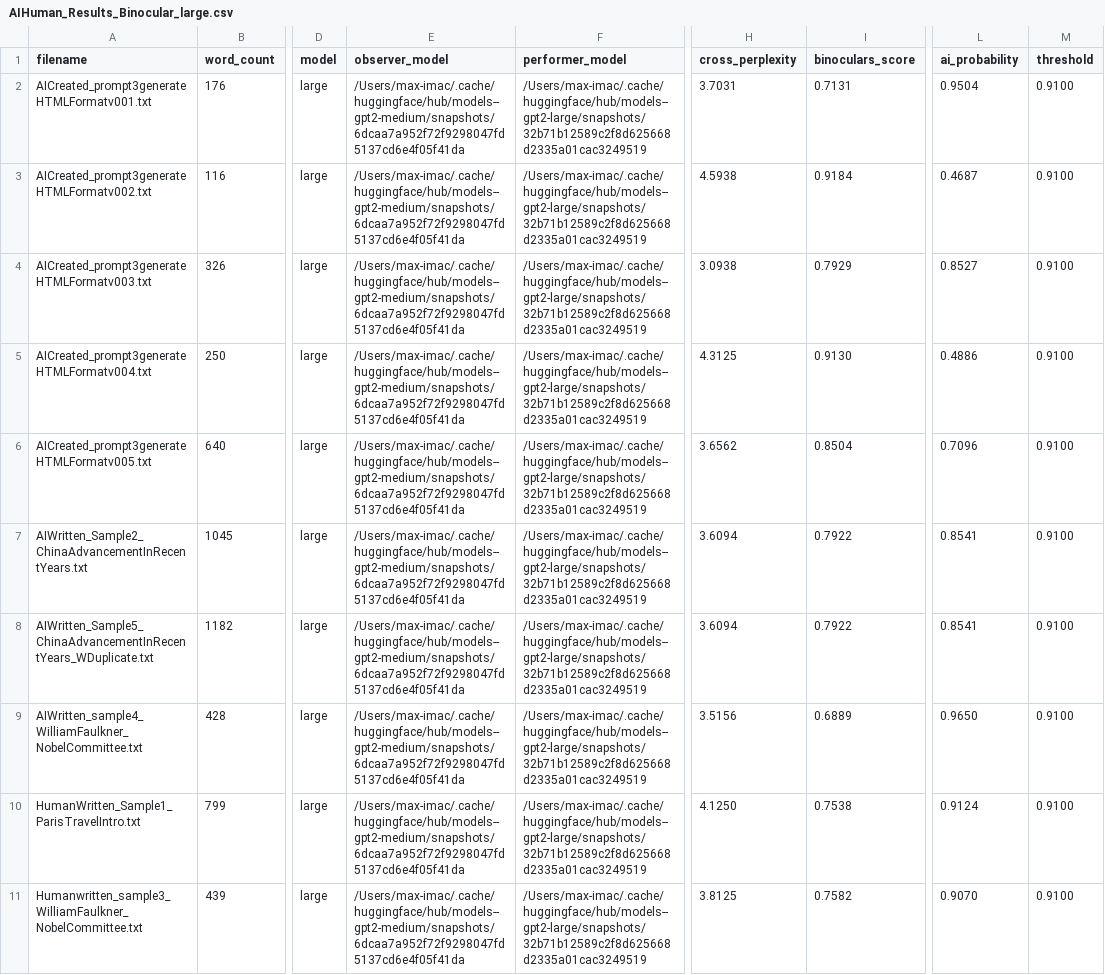
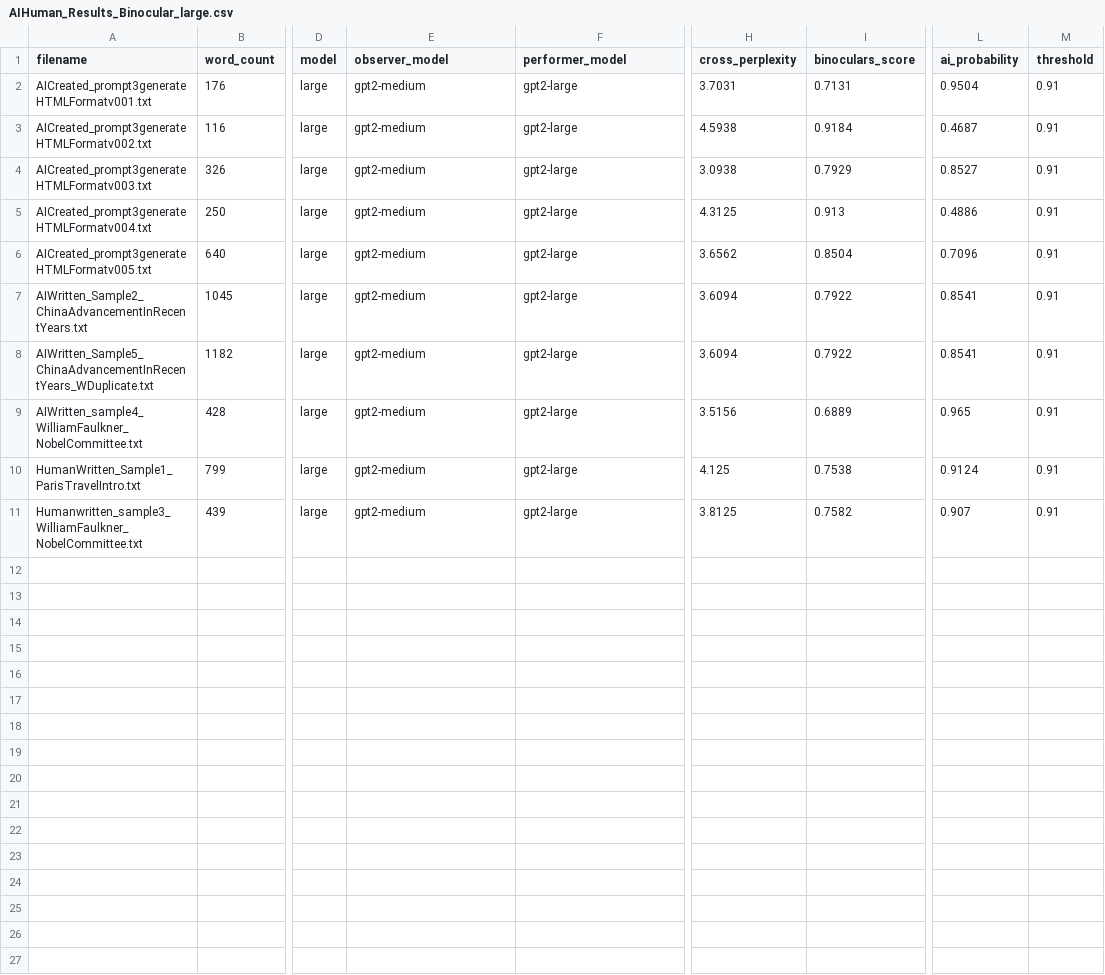
Before and after one commit to mzhao577/forged_document_detection, a CSV file: output/AIHuman_Results_Binocular_large.csv, drawn as a sheet; only a part is shown, gaps mark what is left out; the diff names each change by its address in the sheet, - before the commit and + after, or states it on an @@ line.

```diff
--- a/output/AIHuman_Results_Binocular_large.csv
+++ b/output/AIHuman_Results_Binocular_large.csv
-E2:E11 (observer_model): /Users/max-imac/.cache/huggingface/hub/models--gpt2-medium/snapshots/6dcaa7a952f72f9298047fd5137cd6e4f05f41da
+E2:E11 (observer_model): gpt2-medium
-F2:F11 (performer_model): /Users/max-imac/.cache/huggingface/hub/models--gpt2-large/snapshots/32b71b12589c2f8d625668d2335a01cac3249519
+F2:F11 (performer_model): gpt2-large
-M2:M11 (threshold): 0.9100
+M2:M11 (threshold): 0.91
-I5 (binoculars_score): 0.9130
+I5 (binoculars_score): 0.913
-L9 (ai_probability): 0.9650
+L9 (ai_probability): 0.965
-H10 (cross_perplexity): 4.1250
+H10 (cross_perplexity): 4.125
-L11 (ai_probability): 0.9070
+L11 (ai_probability): 0.907
```
Also changed, not shown: 1 other file.
